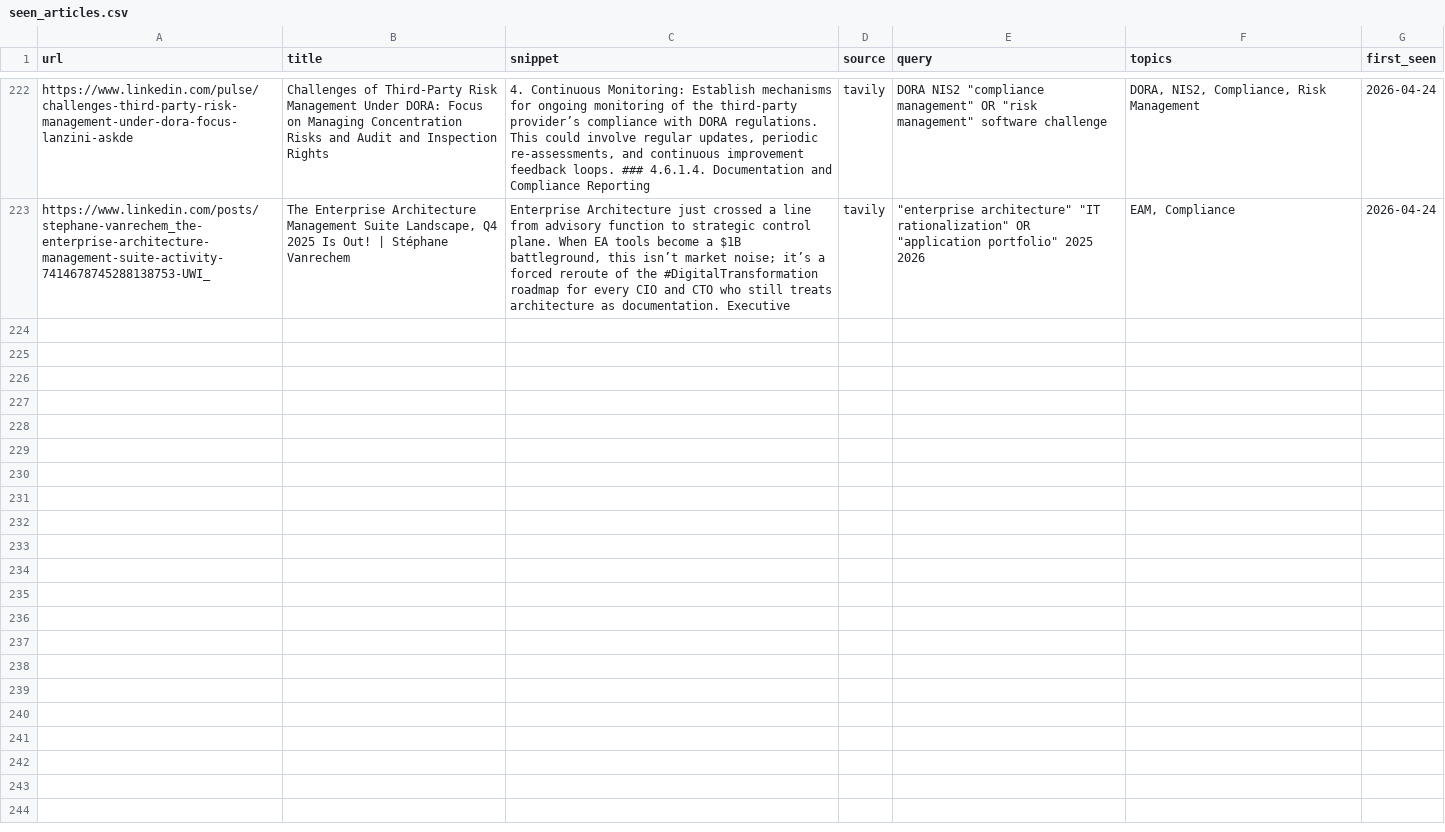
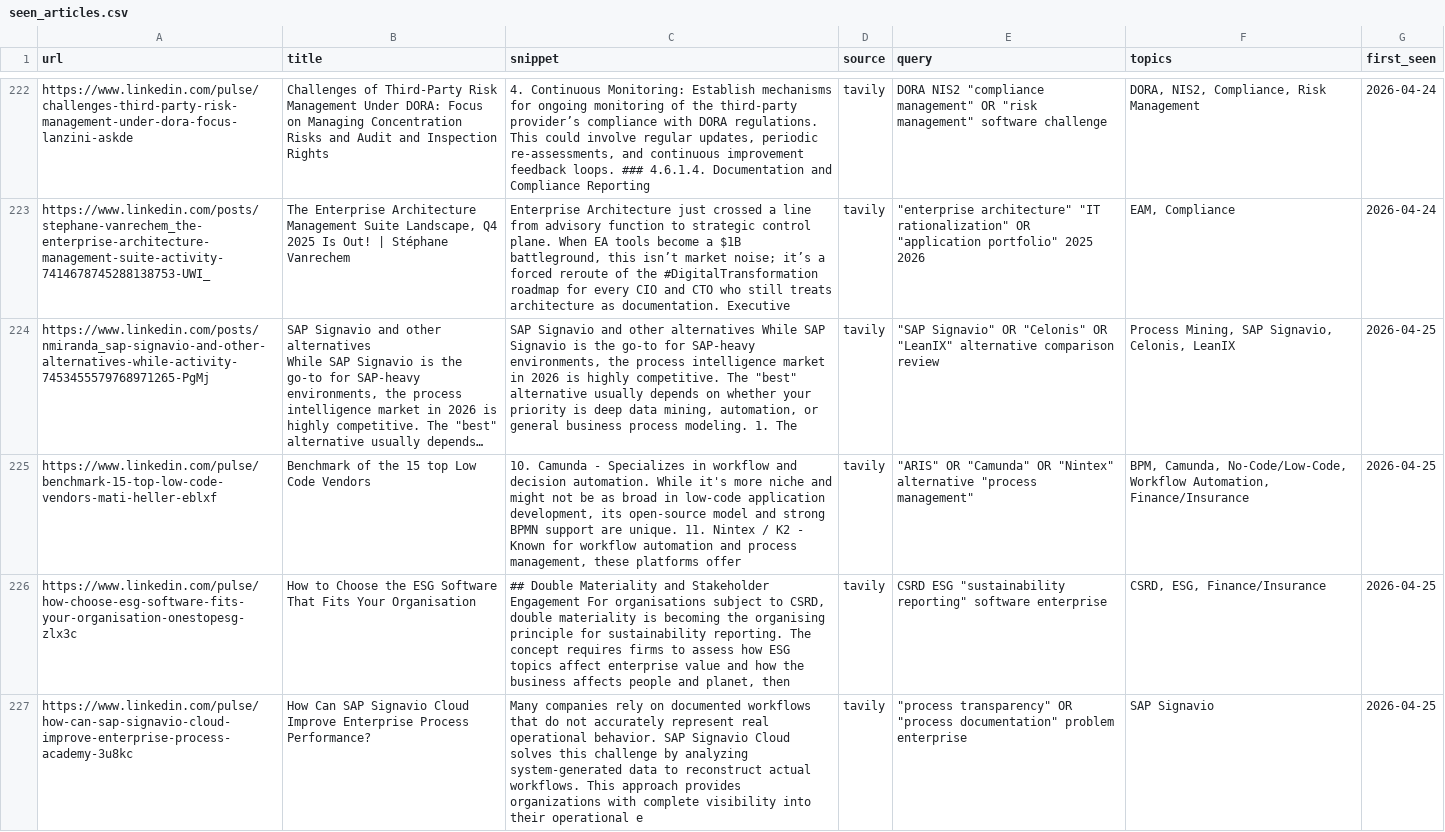
Before and after one commit to myhdn/claude-linkedin-digest, a CSV file: seen_articles.csv, drawn as a sheet; only a part is shown, gaps mark what is left out; ↵ is a line break in a cell; the diff names each change by its address in the sheet, - before the commit and + after, or states it on an @@ line.

```diff
--- a/seen_articles.csv
+++ b/seen_articles.csv
+row 224: https://www.linkedin.com/posts/nmiranda_sap-signavio-and-other-alternatives-while-activity-7453455579768971265-PgMj | SAP Signavio and other alternatives ↵ While SAP Signavio is the go-to for SAP-heavy environments, the process intelligence market in 2026 is highly competitive. The "best" alternative usually depends… | SAP Signavio and other alternatives While SAP Signavio is the go-to for SAP-heavy environments, the process intelligence market in 2026 is highly competitive. The "best" alternative usually depends on whether your priority is deep data mining, automation, or general business process modeling. 1. The | tavily | "SAP Signavio" OR "Celonis" OR "LeanIX" alternative comparison review | Process Mining, SAP Signavio, Celonis, LeanIX | 2026-04-25
+row 225: https://www.linkedin.com/pulse/benchmark-15-top-low-code-vendors-mati-heller-eblxf | Benchmark of the 15 top Low Code Vendors | 10. Camunda - Specializes in workflow and decision automation. While it's more niche and might not be as broad in low-code application development, its open-source model and strong BPMN support are unique. 11. Nintex / K2 - Known for workflow automation and process management, these platforms offer | tavily | "ARIS" OR "Camunda" OR "Nintex" alternative "process management" | BPM, Camunda, No-Code/Low-Code, Workflow Automation, Finance/Insurance | 2026-04-25
+row 226: https://www.linkedin.com/pulse/how-choose-esg-software-fits-your-organisation-onestopesg-zlx3c | How to Choose the ESG Software That Fits Your Organisation | ## Double Materiality and Stakeholder Engagement For organisations subject to CSRD, double materiality is becoming the organising principle for sustainability reporting. The concept requires firms to assess how ESG topics affect enterprise value and how the business affects people and planet, then | tavily | CSRD ESG "sustainability reporting" software enterprise | CSRD, ESG, Finance/Insurance | 2026-04-25
+row 227: https://www.linkedin.com/pulse/how-can-sap-signavio-cloud-improve-enterprise-process-academy-3u8kc | How Can SAP Signavio Cloud Improve Enterprise Process Performance? | Many companies rely on documented workflows that do not accurately represent real operational behavior. SAP Signavio Cloud solves this challenge by analyzing system-generated data to reconstruct actual workflows. This approach provides organizations with complete visibility into their operational e | tavily | "process transparency" OR "process documentation" problem enterprise | SAP Signavio | 2026-04-25
```
